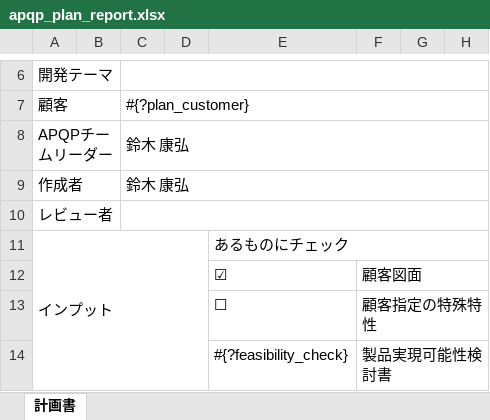
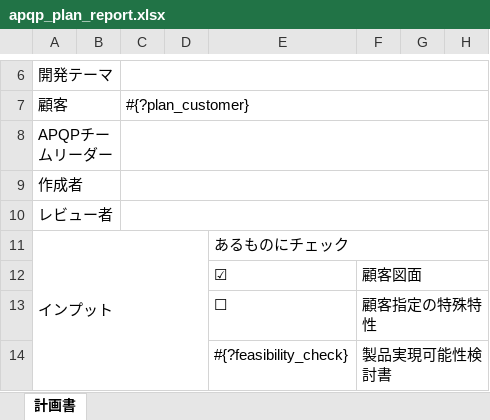
Before and after one commit to Yasu2019/production_20250101, an Excel workbook: lib/excel_templates/apqp_plan_report.xlsx, sheet 計画書, drawn as a sheet; only a part is shown, gaps mark what is left out; values as stored, in another font and other column widths than the file's, no cell formats; charts and pictures not drawn; the diff names each change by its address in the sheet, - before the commit and + after, or states it on an @@ line.

```diff
--- a/lib/excel_templates/apqp_plan_report.xlsx (sheet 計画書)
+++ b/lib/excel_templates/apqp_plan_report.xlsx (sheet 計画書)
-C8:C9: 鈴木 康弘
+C8:C9: (empty)
```
Also changed, not shown: cell formats, charts or pictures, lib/excel_templates/apqp_approved_report.xlsx, lib/excel_templates/apqp_approved_report_modified.xlsx, 46 other files.
